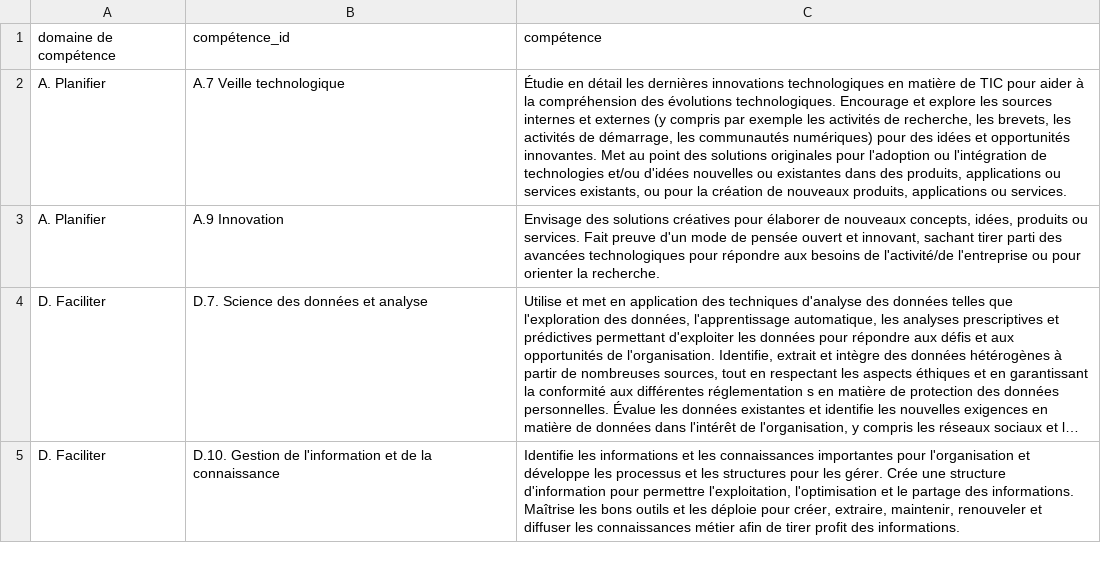
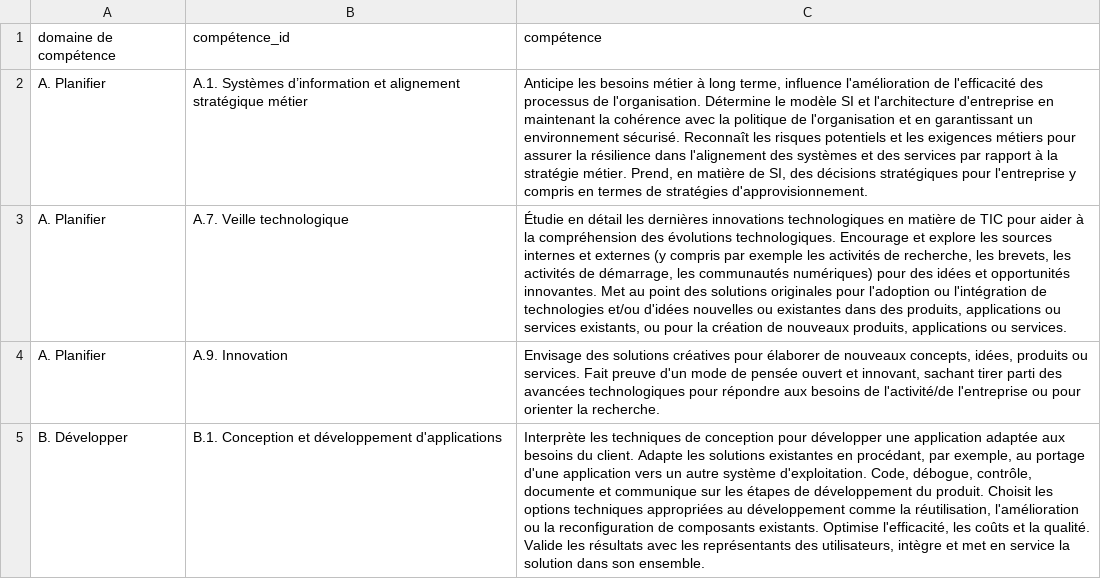
Before and after one commit to anthonybnl/projet-ia-generative, a CSV file: poc-referentiel-competence/cigref compétence.csv, drawn as a sheet; only a part is shown; the shorter side is filled out with more unchanged rows; long unchanged cells end in …; addresses are those after the commit; the diff covers the shown part only; the diff names each change by its address in the sheet, - before the commit and + after, or states it on an @@ line.

Commit message:
📝 référentiel : data analyste et CDO

```diff
--- a/poc-referentiel-competence/cigref compétence.csv
+++ b/poc-referentiel-competence/cigref compétence.csv
+row 2: A. Planifier | A.1. Systèmes d’information et alignement stratégique métier | Anticipe les besoins métier à long terme, influence l'amélioration de l'efficacité des processus de l'organisation. Détermine le modèle SI et l'architecture d'entreprise en maintenant la cohérence avec la politique de l'organisation et en garantissant un environnement sécurisé. Reconnaît les risques potentiels et les exigences métiers pour assurer la résilience dans l'alignement des systèmes et des services par rapport à la stratégie métier. Prend, en matière de SI, des décisions stratégiques pour l'entreprise y compris en termes de stratégies d'approvisionnement.
-B3: A.7 Veille technologique
+B3: A.7. Veille technologique
-B4: A.9 Innovation
+B4: A.9. Innovation
+row 5: B. Développer | B.1. Conception et développement d'applications | Interprète les techniques de conception pour développer une application adaptée aux besoins du client. Adapte les solutions existantes en procédant, par exemple, au portage d'une application vers un autre système d'exploitation. Code, débogue, contrôle, documente et communique sur les étapes de développement du produit. Choisit les options techniques appropriées au développement comme la réutilisation, l'amélioration ou la reconfiguration de composants existants. Optimise l'efficacité, les coûts et la qualité. Valide les résultats avec les représentants des utilisateurs, intègre et met en service la solution dans son ensemble.
```
Also changed, not shown: 7 added rows elsewhere in this file, poc-referentiel-competence/cigref.csv.
